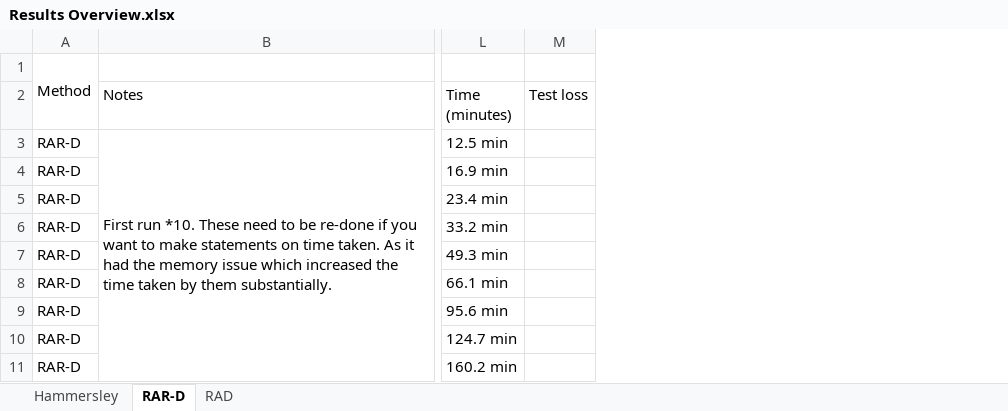
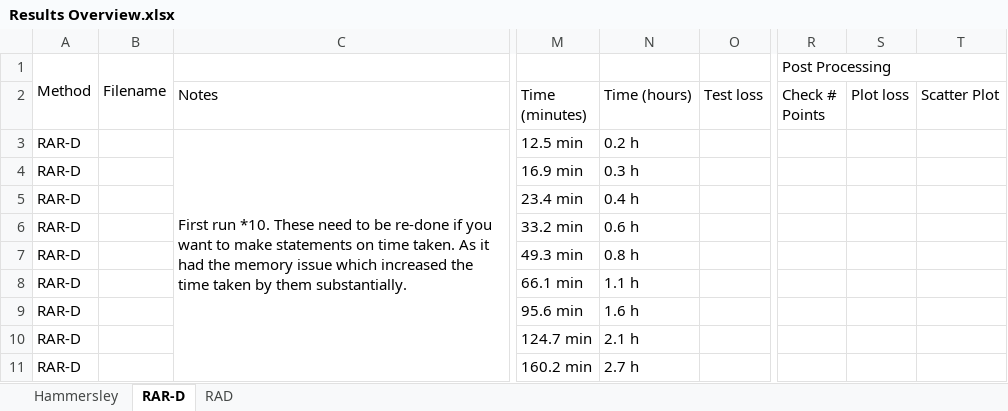
Before and after one commit to JLFlorido/pinn-sampling, an Excel workbook: results/Results Overview.xlsx, sheet RAR-D, drawn as a sheet; only a part is shown, gaps mark what is left out; values as stored, in another font and other column widths than the file's, no cell formats; charts and pictures not drawn; the diff names each change by its address in the sheet, - before the commit and + after, or states it on an @@ line.

```diff
--- a/results/Results Overview.xlsx (sheet RAR-D)
+++ b/results/Results Overview.xlsx (sheet RAR-D)
+column B, row 1: Filename
+column N (Time (hours)), rows 3-11: 0.2 h | 0.3 h | 0.4 h | 0.6 h | 0.8 h | 1.1 h | 1.6 h | 2.1 h | 2.7 h
+column R (Check # Points), row 1: Post Processing
+column S (Plot loss), empty
+column T (Scatter Plot), empty
```
Also changed, not shown: sheet RAD, sheet Hammersley, cell formats, formulas that keep their value, charts or pictures.
